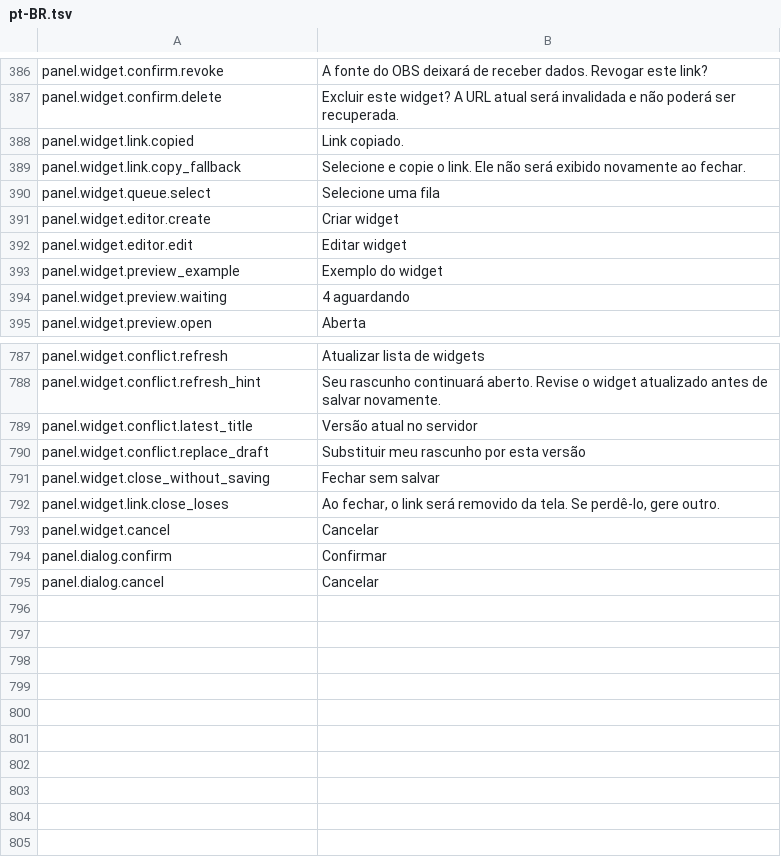
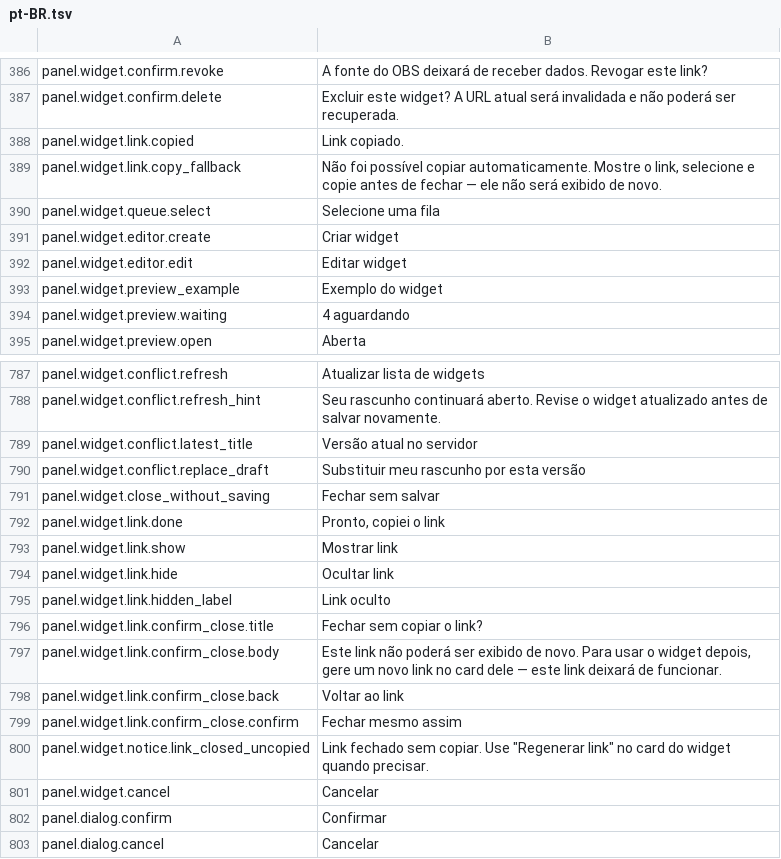
Before and after one commit to gustavo8000br/subarushogun_gi_twich_bot, a TSV file: apps/web/localization/catalogs/panel/pt-BR.tsv, drawn as a sheet; only a part is shown, gaps mark what is left out.

```diff
--- a/apps/web/localization/catalogs/panel/pt-BR.tsv
+++ b/apps/web/localization/catalogs/panel/pt-BR.tsv
@@ -388,3 +388,3 @@ panel.widget.confirm.delete	Excluir este widget? A URL atual será invalidada e
 panel.widget.link.copied	Link copiado.
-panel.widget.link.copy_fallback	Selecione e copie o link. Ele não será exibido novamente ao fechar.
+panel.widget.link.copy_fallback	Não foi possível copiar automaticamente. Mostre o link, selecione e copie antes de fechar — ele não será exibido de novo.
 panel.widget.queue.select	Selecione uma fila
@@ -791,3 +791,11 @@ panel.widget.conflict.replace_draft	Substituir meu rascunho por esta versão
 panel.widget.close_without_saving	Fechar sem salvar
-panel.widget.link.close_loses	Ao fechar, o link será removido da tela. Se perdê-lo, gere outro.
+panel.widget.link.done	Pronto, copiei o link
+panel.widget.link.show	Mostrar link
+panel.widget.link.hide	Ocultar link
+panel.widget.link.hidden_label	Link oculto
+panel.widget.link.confirm_close.title	Fechar sem copiar o link?
+panel.widget.link.confirm_close.body	Este link não poderá ser exibido de novo. Para usar o widget depois, gere um novo link no card dele — este link deixará de funcionar.
+panel.widget.link.confirm_close.back	Voltar ao link
+panel.widget.link.confirm_close.confirm	Fechar mesmo assim
+panel.widget.notice.link_closed_uncopied	Link fechado sem copiar. Use "Regenerar link" no card do widget quando precisar.
 panel.widget.cancel	Cancelar
```
Also changed, not shown: apps/web/localization/catalogs/panel/en.tsv, apps/web/localization/catalogs/panel/es.tsv, 10 other files.
